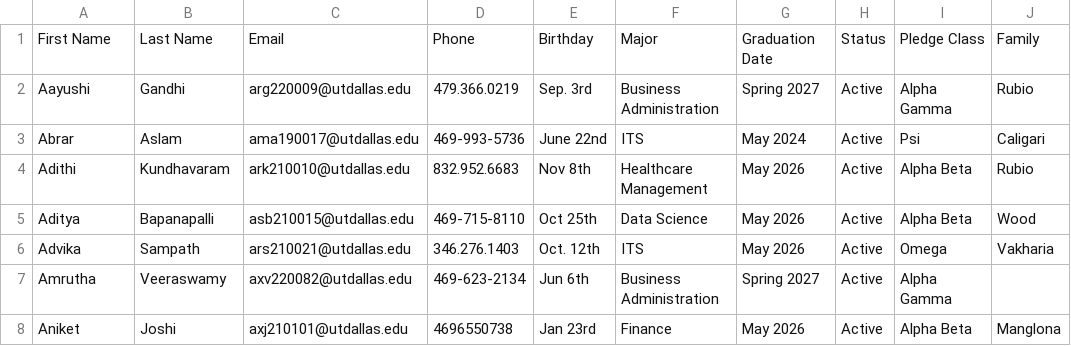
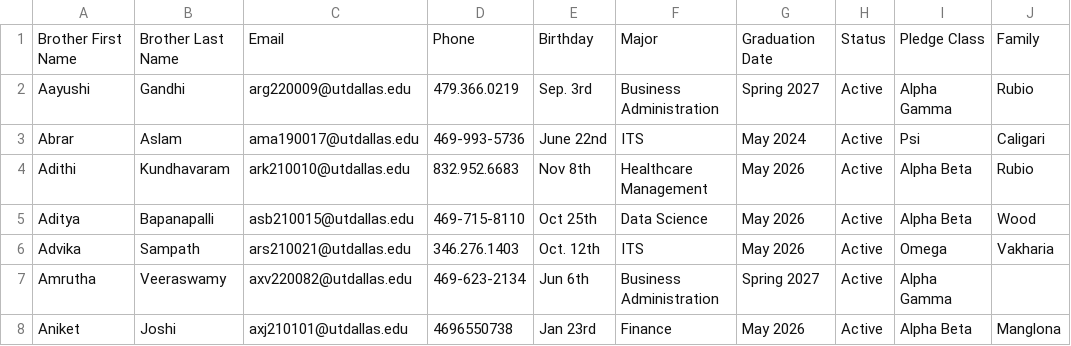
Before and after one commit to vwaje13/HackAKPsi-GPT-, a CSV file: backend/roster.csv, drawn as a sheet; only a part is shown; the diff names each change by its address in the sheet, - before the commit and + after, or states it on an @@ line.

```diff
--- a/backend/roster.csv
+++ b/backend/roster.csv
-A1: First Name
+A1: Brother First Name
-B1: Last Name
+B1: Brother Last Name
```
Also changed, not shown: 3 other files.
